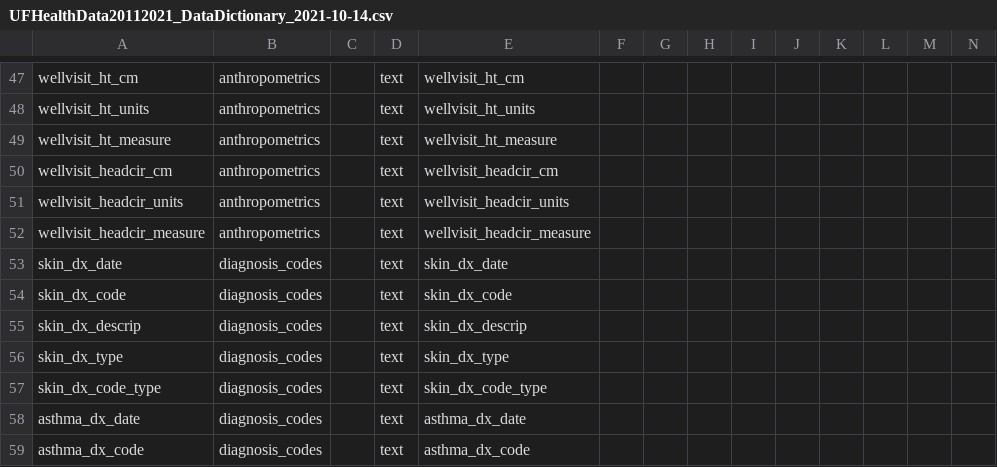
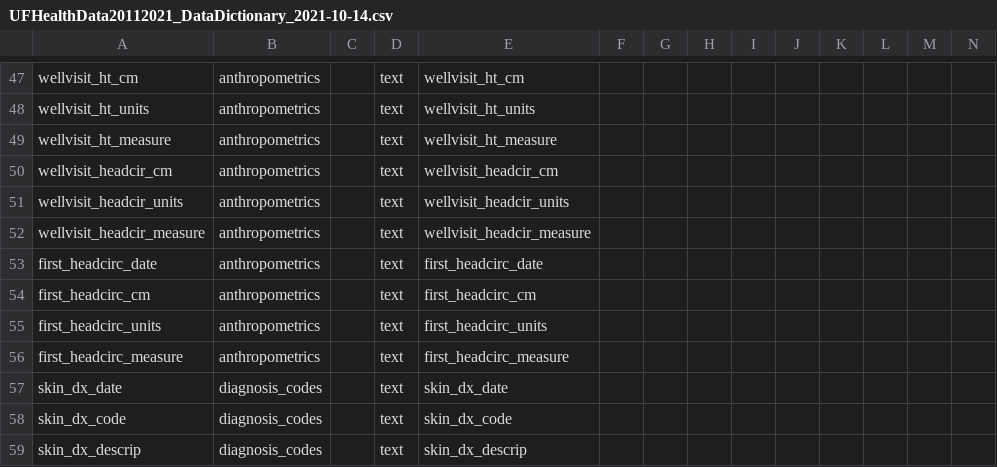
Before and after one commit to lemaslab/ehr-database, a CSV file: datadictionary/UFHealthData20112021_DataDictionary_2021-10-14.csv, drawn as a sheet; only a part is shown, gaps mark what is left out; the shorter side is filled out with more unchanged rows; rows hold the shown columns only; the diff names each change by its address in the sheet, - before the commit and + after, or states it on an @@ line.

Commit message:
sharedrive: first-head circumference

```diff
--- a/datadictionary/UFHealthData20112021_DataDictionary_2021-10-14.csv
+++ b/datadictionary/UFHealthData20112021_DataDictionary_2021-10-14.csv
+row 53: first_headcirc_date | anthropometrics |  | text | first_headcirc_date
+row 54: first_headcirc_cm | anthropometrics |  | text | first_headcirc_cm
+row 55: first_headcirc_units | anthropometrics |  | text | first_headcirc_units
+row 56: first_headcirc_measure | anthropometrics |  | text | first_headcirc_measure
```
Also changed, not shown: 1 other file.
